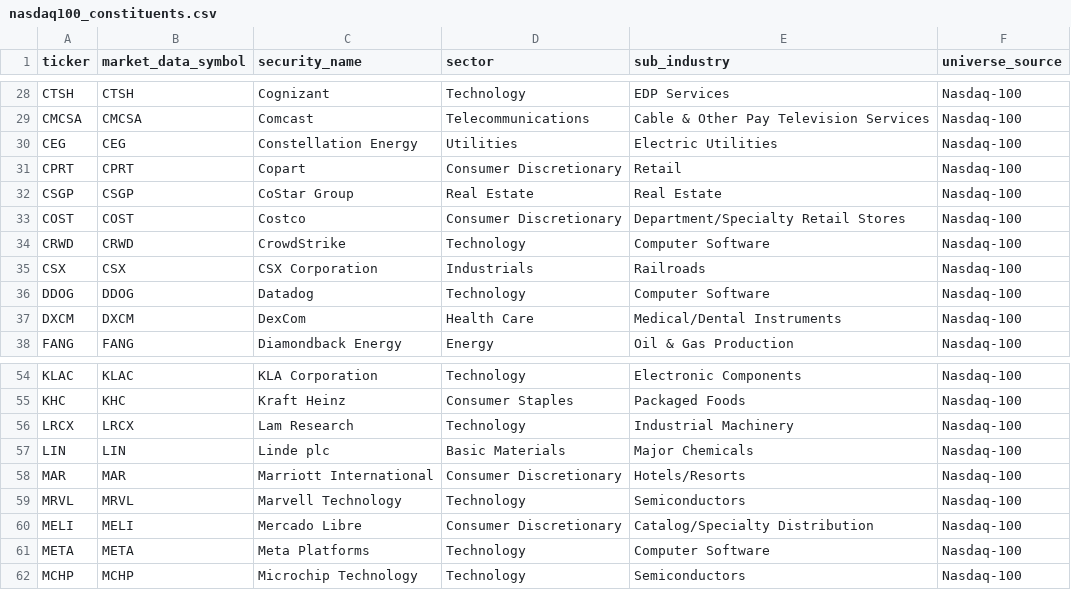
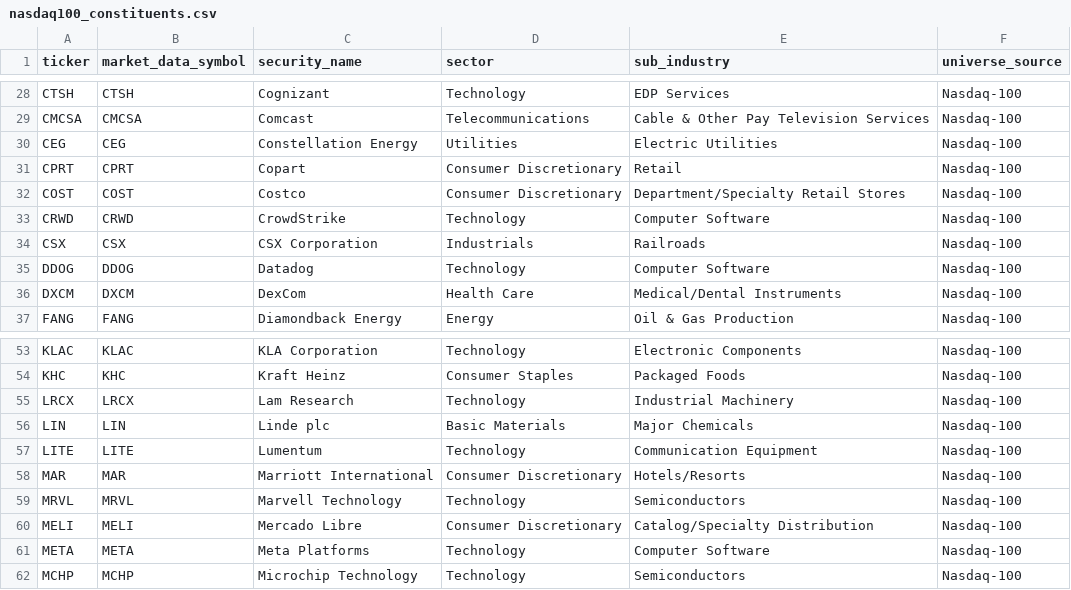
Before and after one commit to sagnikrana/portfolio-analyzer, a CSV file: data/processed/structured/nasdaq100_constituents.csv, drawn as a sheet; only a part is shown, gaps mark what is left out.

```diff
--- a/data/processed/structured/nasdaq100_constituents.csv
+++ b/data/processed/structured/nasdaq100_constituents.csv
@@ -31,3 +31,2 @@ CEG,CEG,Constellation Energy,Utilities,Electric Utilities,Nasdaq-100
 CPRT,CPRT,Copart,Consumer Discretionary,Retail,Nasdaq-100
-CSGP,CSGP,CoStar Group,Real Estate,Real Estate,Nasdaq-100
 COST,COST,Costco,Consumer Discretionary,Department/Specialty Retail Stores,Nasdaq-100
@@ -57,2 +56,3 @@ LRCX,LRCX,Lam Research,Technology,Industrial Machinery,Nasdaq-100
 LIN,LIN,Linde plc,Basic Materials,Major Chemicals,Nasdaq-100
+LITE,LITE,Lumentum,Technology,Communication Equipment,Nasdaq-100
 MAR,MAR,Marriott International,Consumer Discretionary,Hotels/Resorts,Nasdaq-100
```
Also changed, not shown: data/processed/structured/buy_candidate_universe.csv, data/processed/structured/major_etf_holdings.csv, 1 other file.
